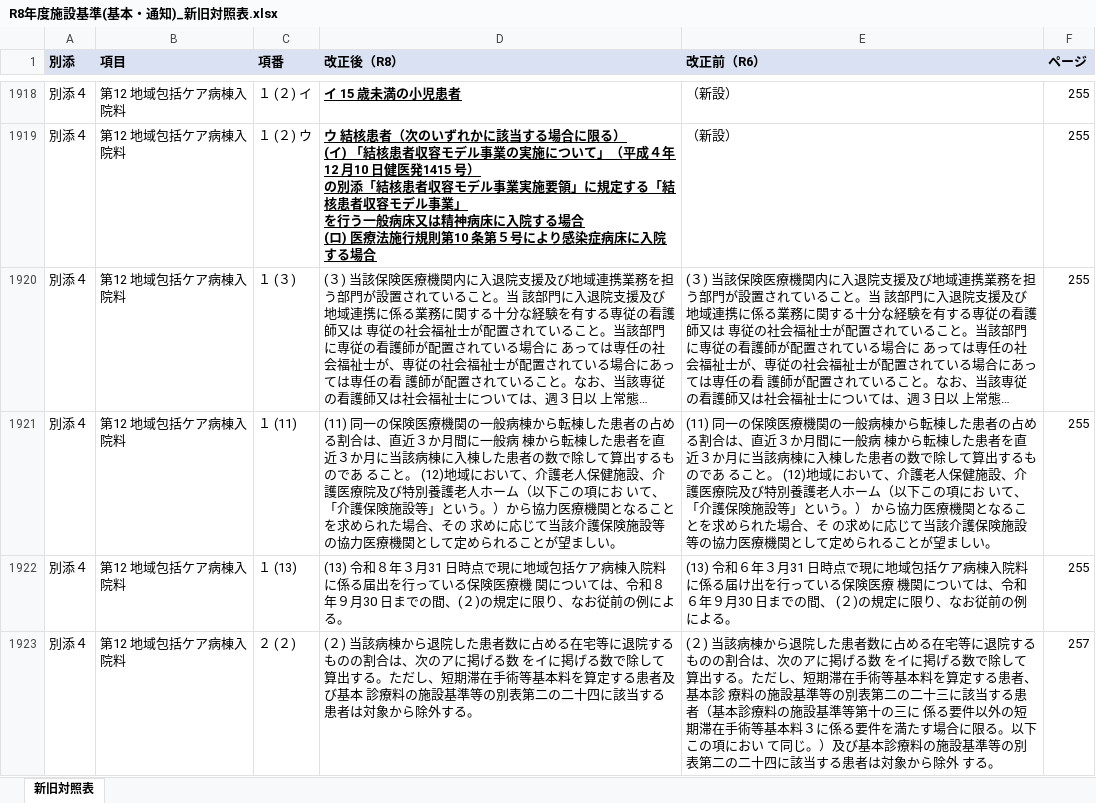
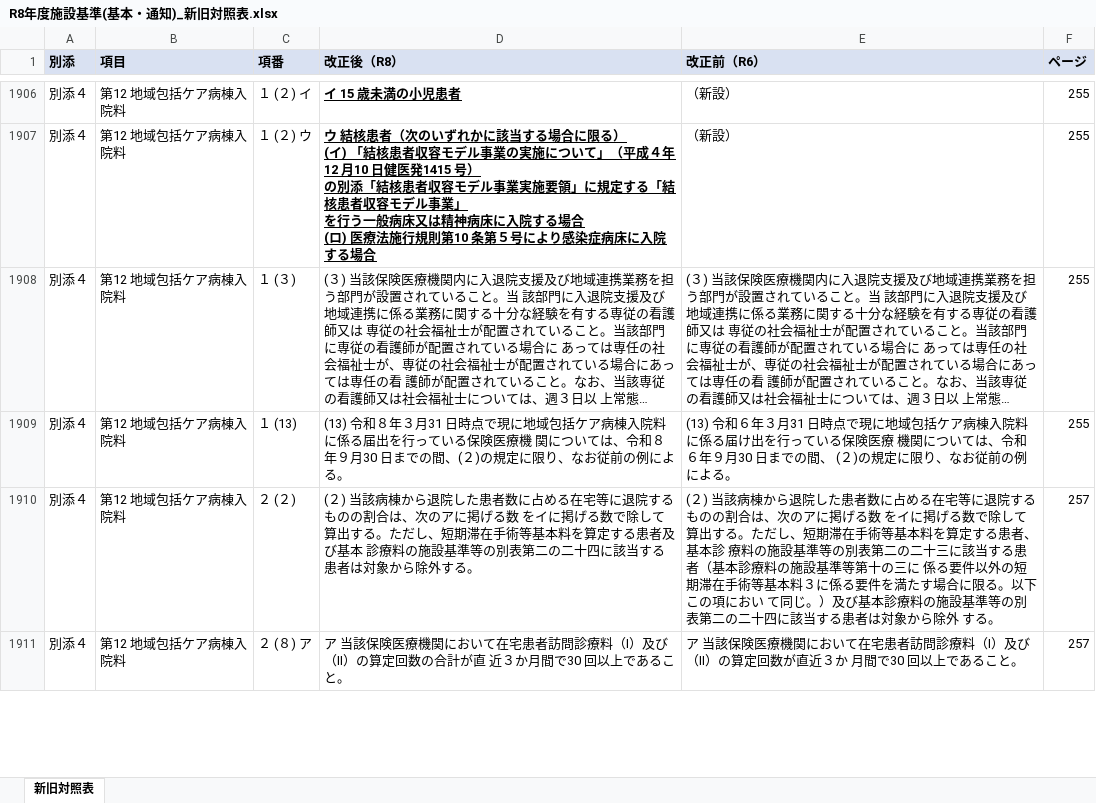
Before and after one commit to peirin1230-ship-it/R8.kaitei, an Excel workbook: 原文/output/R8年度施設基準(基本・通知)_新旧対照表.xlsx, sheet 新旧対照表, drawn as a sheet; only a part is shown, gaps mark what is left out; the shorter side is filled out with more unchanged rows; long unchanged cells end in …; values as stored, in another font and other column widths than the file's, no borders; the diff covers the shown part only; the diff names each change by its address in the sheet, - before the commit and + after, or states it on an @@ line.

```diff
--- a/原文/output/R8年度施設基準(基本・通知)_新旧対照表.xlsx (sheet 新旧対照表)
+++ b/原文/output/R8年度施設基準(基本・通知)_新旧対照表.xlsx (sheet 新旧対照表)
-row 1921: 別添４ | 第12 地域包括ケア病棟入院料 | １ (11) | (11) 同一の保険医療機関の一般病棟から転棟した患者の占める割合は、直近３か月間に一般病 棟から転棟した患者を直近３か月に当該病棟に入棟した患者の数で除して算出するものであ ること。 (12)地域において、介護老人保健施設、介護医療院及び特別養護老人ホーム（以下この項にお いて、「介護保険施設等」という。）から協力医療機関となることを求められた場合、その 求めに応じて当該介護保険施設等の協力医療機関として定められることが望ましい。 | (11) 同一の保険医療機関の一般病棟から転棟した患者の占める割合は、直近３か月間に一般病 棟から転棟した患者を直近３か月に当該病棟に入棟した患者の数で除して算出するものであ ること。 (12)地域において、介護老人保健施設、介護医療院及び特別養護老人ホーム（以下この項にお いて、「介護保険施設等」という。） から協力医療機関となることを求められた場合、そ の求めに応じて当該介護保険施設等の協力医療機関として定められることが望ましい。 | 255
```
Also changed, not shown: 15 removed rows elsewhere in this sheet, 原文/output/R8年度施設基準(特掲・通知)_新旧対照表.xlsx, 1 other file.
